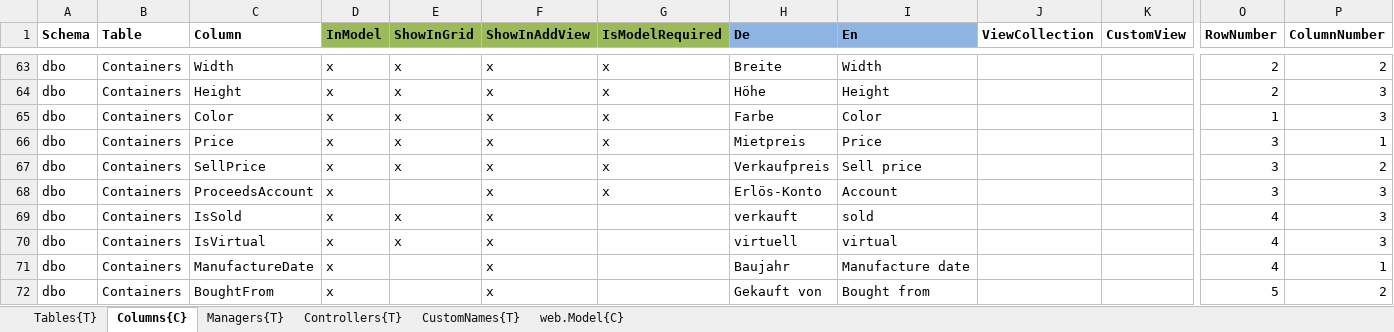
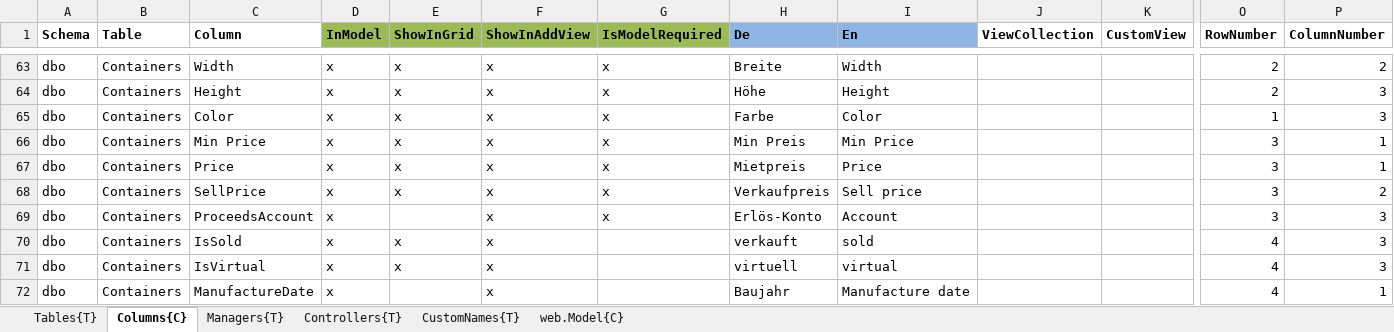
Before and after one commit to biostectransfer/ContainerStar, an Excel workbook: ContainerStar/ContainerStar/Generation/ContainerStar.Generation/Declarations/Stammdaten.xlsx, sheet Columns{C}, drawn as a sheet; only a part is shown, gaps mark what is left out; the shorter side is filled out with more unchanged rows; values as stored, in another font and other column widths than the file's, no borders; rows hold the shown columns only; the diff names each change by its address in the sheet, - before the commit and + after, or states it on an @@ line.

```diff
--- a/ContainerStar/ContainerStar/Generation/ContainerStar.Generation/Declarations/Stammdaten.xlsx (sheet Columns{C})
+++ b/ContainerStar/ContainerStar/Generation/ContainerStar.Generation/Declarations/Stammdaten.xlsx (sheet Columns{C})
+row 66: dbo | Containers | Min Price | x | x | x | x | Min Preis | Min Price |  |  | 3 | 1
```
Also changed, not shown: 34 other files.
